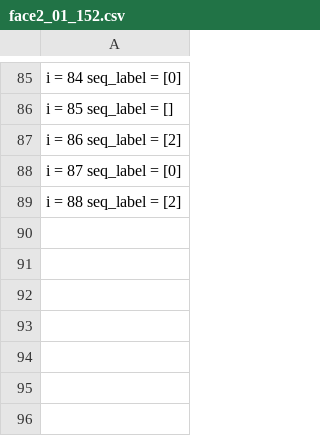
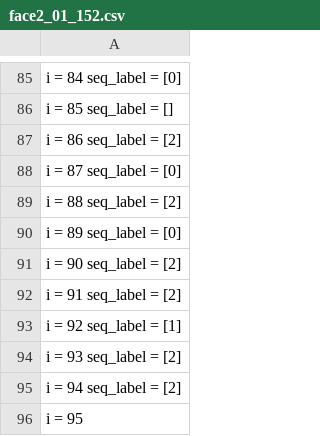
Before and after one commit to SukritJaAIproject/AICARE, a CSV file: test_youtube/done/CKJ_model_4_S/face2_01_152.csv, drawn as a sheet; only a part is shown, gaps mark what is left out.

```diff
--- a/test_youtube/done/CKJ_model_4_S/face2_01_152.csv
+++ b/test_youtube/done/CKJ_model_4_S/face2_01_152.csv
@@ -89 +89,8 @@ i = 87 seq_label = [0]
 i = 88 seq_label = [2]
+i = 89 seq_label = [0]
+i = 90 seq_label = [2]
+i = 91 seq_label = [2]
+i = 92 seq_label = [1]
+i = 93 seq_label = [2]
+i = 94 seq_label = [2]
+i = 95
```
Also changed, not shown: test_youtube/done/CKJ_model_4_S/face6_02_228.csv, 1 other file.
